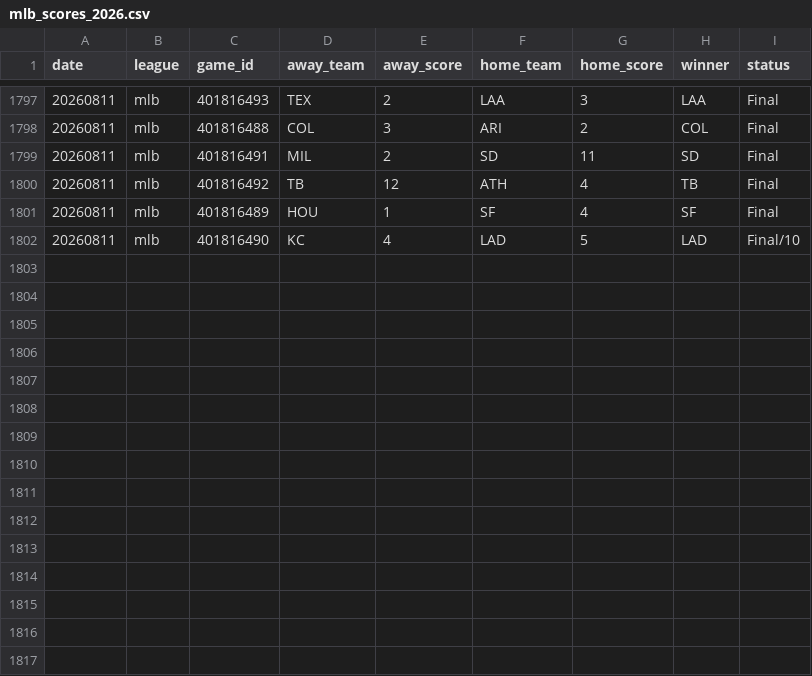
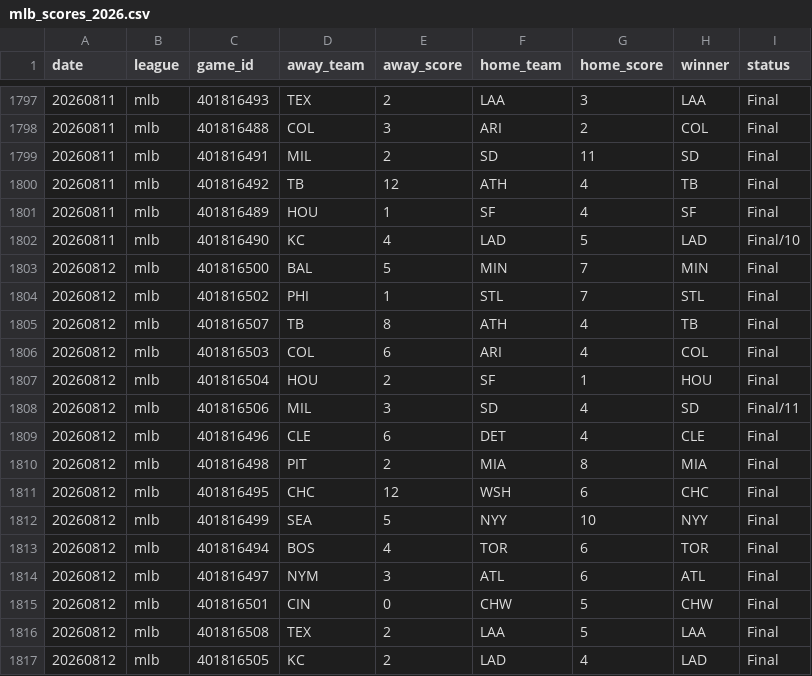
Before and after one commit to AlexJF12/sports-win-index, a CSV file: data/mlb/2026/mlb_scores_2026.csv, drawn as a sheet; only a part is shown, gaps mark what is left out.

```diff
--- a/data/mlb/2026/mlb_scores_2026.csv
+++ b/data/mlb/2026/mlb_scores_2026.csv
@@ -1802 +1802,16 @@ date,league,game_id,away_team,away_score,home_team,home_score,winner,status
 20260811,mlb,401816490,KC,4,LAD,5,LAD,Final/10
+20260812,mlb,401816500,BAL,5,MIN,7,MIN,Final
+20260812,mlb,401816502,PHI,1,STL,7,STL,Final
+20260812,mlb,401816507,TB,8,ATH,4,TB,Final
+20260812,mlb,401816503,COL,6,ARI,4,COL,Final
+20260812,mlb,401816504,HOU,2,SF,1,HOU,Final
+20260812,mlb,401816506,MIL,3,SD,4,SD,Final/11
+20260812,mlb,401816496,CLE,6,DET,4,CLE,Final
+20260812,mlb,401816498,PIT,2,MIA,8,MIA,Final
+20260812,mlb,401816495,CHC,12,WSH,6,CHC,Final
+20260812,mlb,401816499,SEA,5,NYY,10,NYY,Final
+20260812,mlb,401816494,BOS,4,TOR,6,TOR,Final
+20260812,mlb,401816497,NYM,3,ATL,6,ATL,Final
+20260812,mlb,401816501,CIN,0,CHW,5,CHW,Final
+20260812,mlb,401816508,TEX,2,LAA,5,LAA,Final
+20260812,mlb,401816505,KC,2,LAD,4,LAD,Final
```
Also changed, not shown: 7 other files.
